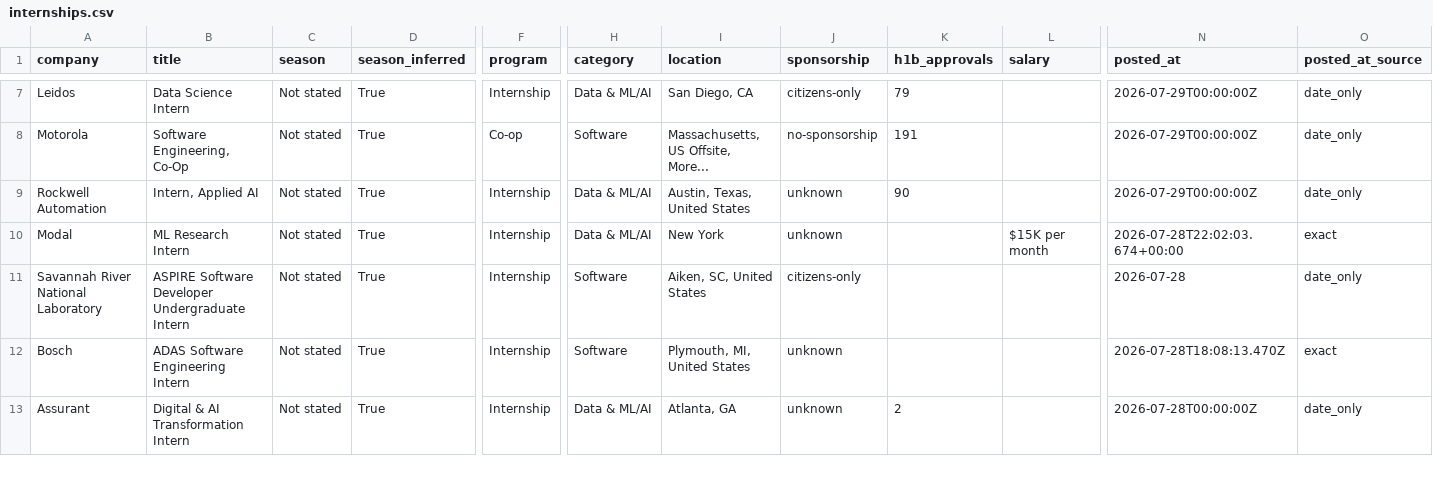
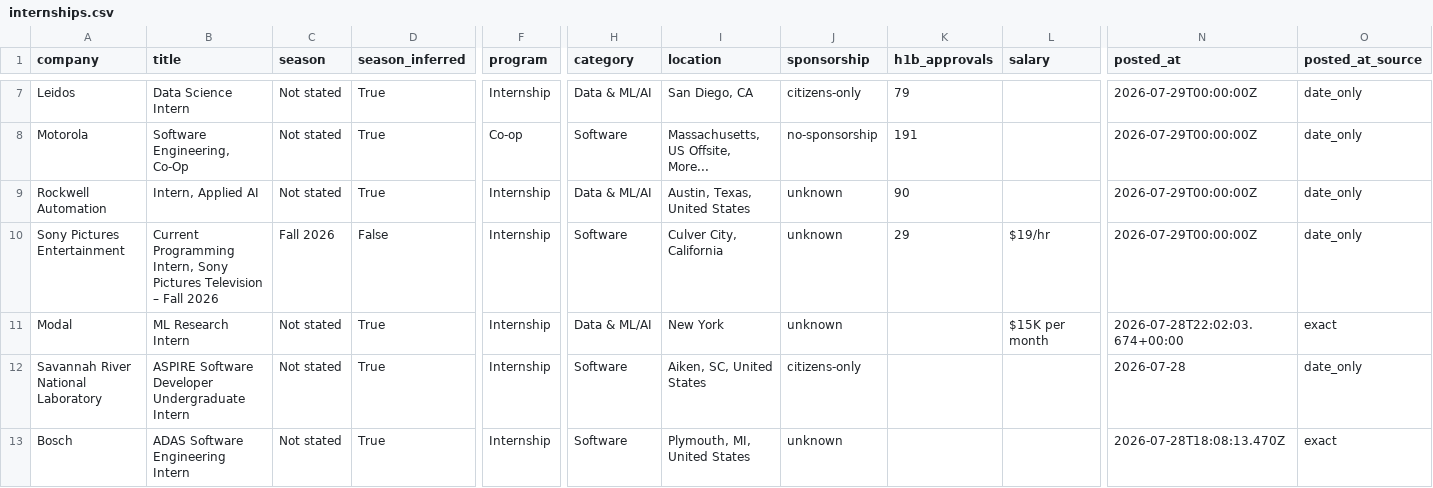
Before and after one commit to EthanChen5291/internship-alerts, a CSV file: data/internships.csv, drawn as a sheet; only a part is shown, gaps mark what is left out; the shorter side is filled out with more unchanged rows; rows hold the shown columns only; the diff names each change by its address in the sheet, - before the commit and + after, or states it on an @@ line.

```diff
--- a/data/internships.csv
+++ b/data/internships.csv
+row 10: Sony Pictures Entertainment | Current Programming Intern, Sony Pictures Television – Fall 2026 | Fall 2026 | False | Internship | Software | Culver City, California | unknown | 29 | $19/hr | 2026-07-29T00:00:00Z | date_only
```
Also changed, not shown: docs/internships.csv, 15 other files.
